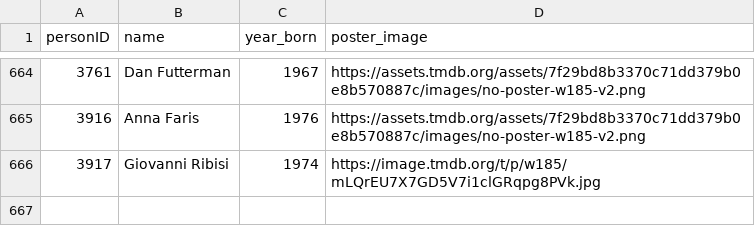
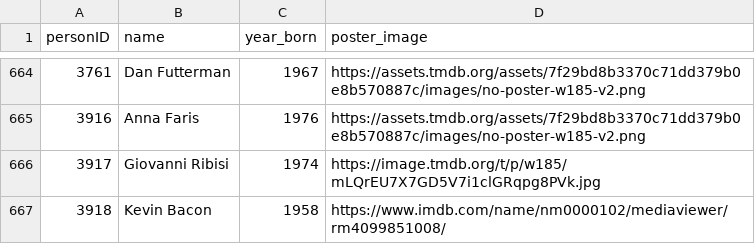
Before and after one commit to michayoung/graph_practicum, a CSV file: data/people.csv, drawn as a sheet; only a part is shown, gaps mark what is left out; the diff names each change by its address in the sheet, - before the commit and + after, or states it on an @@ line.

```diff
--- a/data/people.csv
+++ b/data/people.csv
+row 667: 3918 | Kevin Bacon | 1958 | https://www.imdb.com/name/nm0000102/mediaviewer/rm4099851008/
```
Also changed, not shown: data/directedMovie.csv, data/movieGenre.csv, 3 other files.
